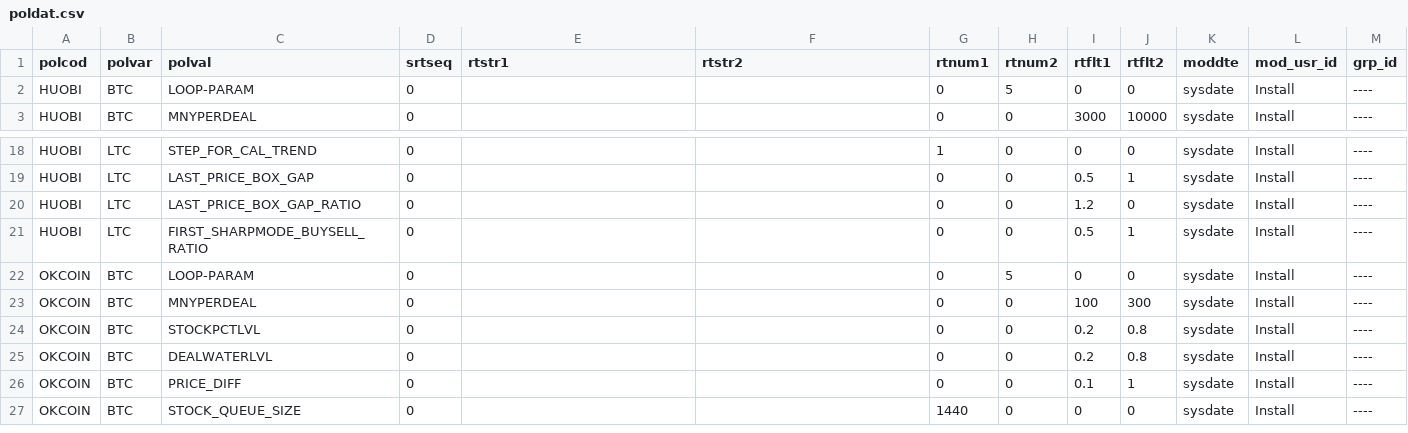
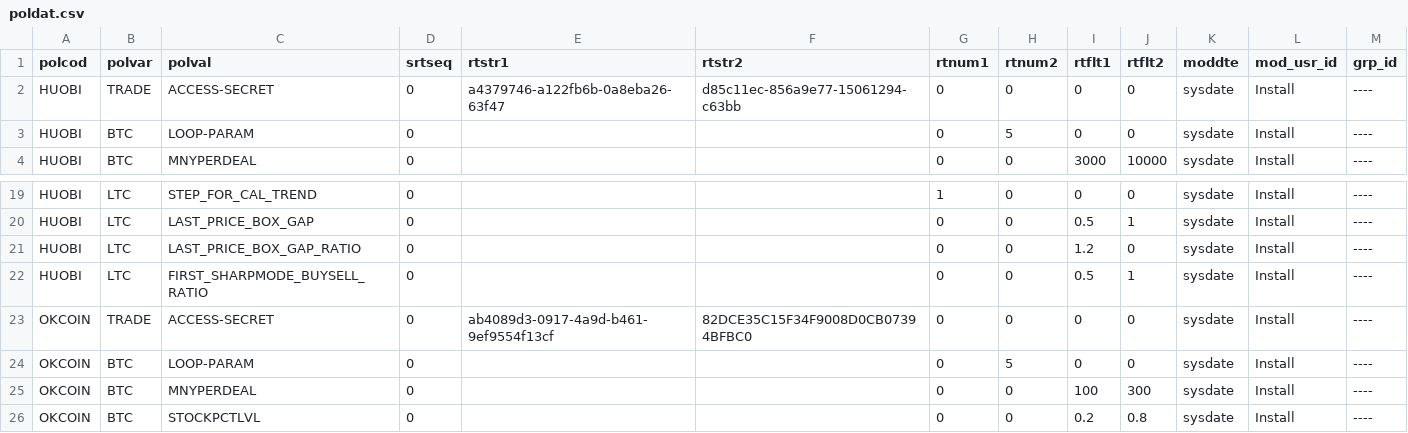
Before and after one commit to 62mkv/mlib, a CSV file: db/data/load/base/bootstraponly/poldat/poldat.csv, drawn as a sheet; only a part is shown, gaps mark what is left out; the shorter side is filled out with more unchanged rows; the diff names each change by its address in the sheet, - before the commit and + after, or states it on an @@ line.

Commit message:
Mlib-49 reading policy for access key and security key.

```diff
--- a/db/data/load/base/bootstraponly/poldat/poldat.csv
+++ b/db/data/load/base/bootstraponly/poldat/poldat.csv
+row 2: HUOBI | TRADE | ACCESS-SECRET | 0 | a4379746-a122fb6b-0a8eba26-63f47 | d85c11ec-856a9e77-15061294-c63bb | 0 | 0 | 0 | 0 | sysdate | Install | ----
+row 23: OKCOIN | TRADE | ACCESS-SECRET | 0 | ab4089d3-0917-4a9d-b461-9ef9554f13cf | 82DCE35C15F34F9008D0CB07394BFBC0 | 0 | 0 | 0 | 0 | sysdate | Install | ----
```
Also changed, not shown: 6 other files.
